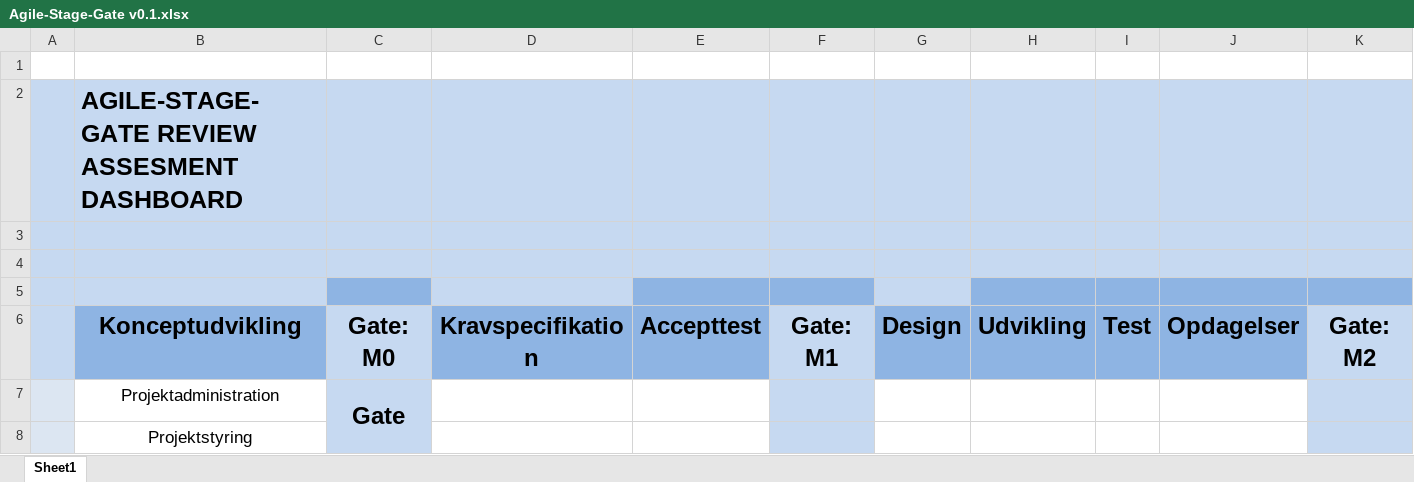
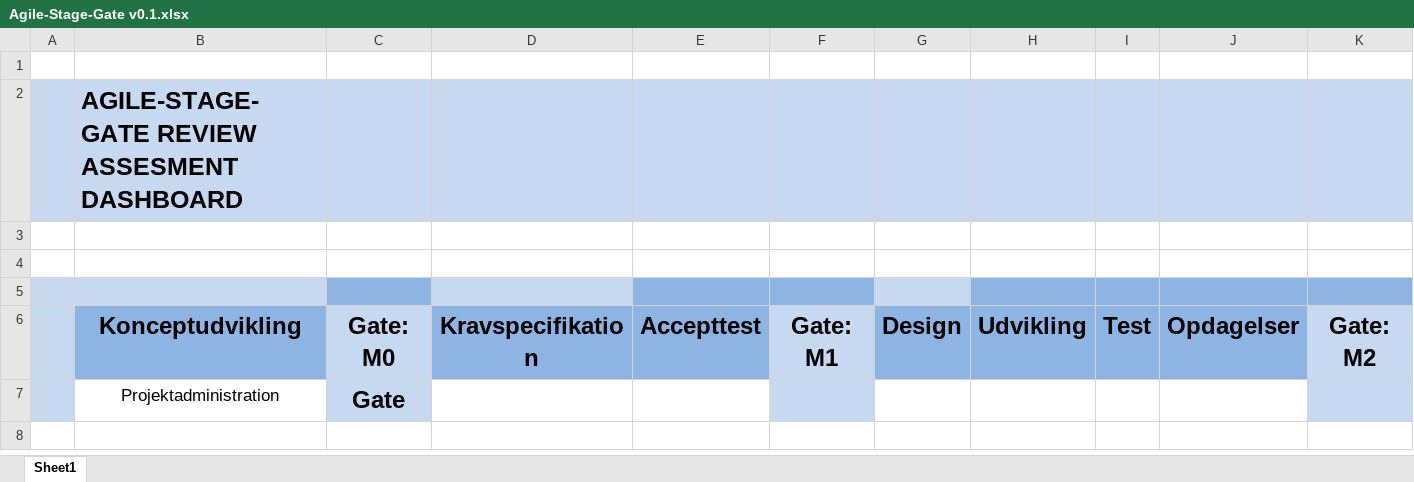
Before and after one commit to JannieTH/BachelorprojektBravo, an Excel workbook: Modeller/Agile-Stage-Gate v0.1.xlsx, sheet Sheet1, drawn as a sheet; only a part is shown; values as stored, in another font and other column widths than the file's, no borders; charts and pictures not drawn; rows hold the shown columns only; the diff covers the shown part only; the diff names each change by its address in the sheet, - before the commit and + after, or states it on an @@ line.

Commit message:
Agile state gate er der arbejdet lidt på Logbog for tirsdag d. 15.11.16 er skrevet

```diff
--- a/Modeller/Agile-Stage-Gate v0.1.xlsx (sheet Sheet1)
+++ b/Modeller/Agile-Stage-Gate v0.1.xlsx (sheet Sheet1)
-A3:K4 fill: #C6D9F1
+A3:K4 fill: none
-C7:C8 merged
-row 8:  | Projektstyring
```
Also changed, not shown: cell formats elsewhere in this sheet, charts or pictures, 2 other files.
